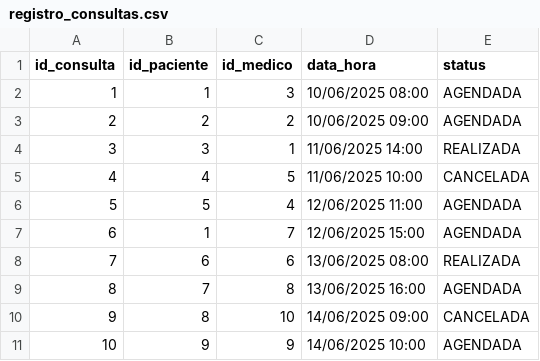
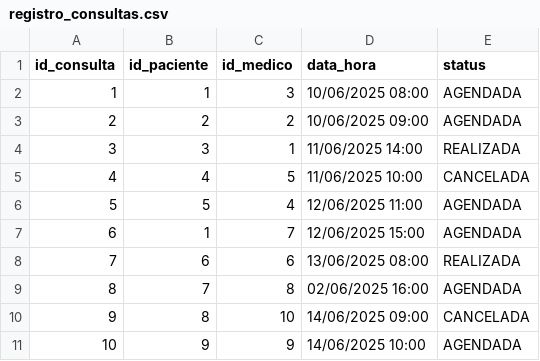
Before and after one commit to marifa16/Trabalho1_estrutura_de_dados_1, a CSV file: data/registro_consultas.csv, drawn as a sheet.

```diff
--- a/data/registro_consultas.csv
+++ b/data/registro_consultas.csv
@@ -8,3 +8,3 @@ id_consulta,id_paciente,id_medico,data_hora,status
 7,6,6,13/06/2025 08:00,REALIZADA
-8,7,8,13/06/2025 16:00,AGENDADA
+8,7,8,02/06/2025 16:00,AGENDADA
 9,8,10,14/06/2025 09:00,CANCELADA
```
